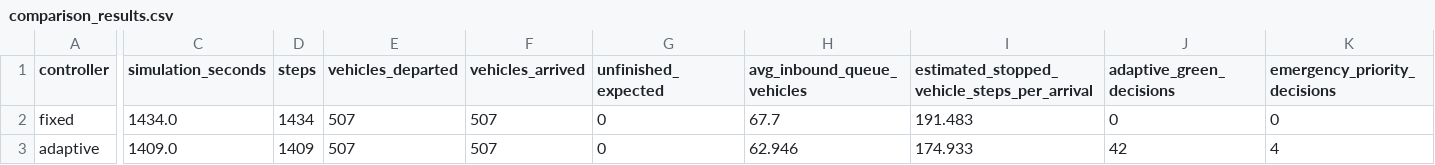
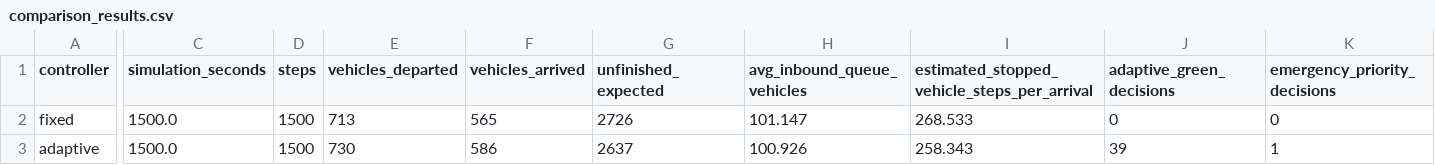
Before and after one commit to ManishVarma4/AI-Adaptive-Smart-Traffic-Management, a CSV file: member3_signal_optimization/comparison_results.csv, drawn as a sheet; only a part is shown, gaps mark what is left out; the diff covers the shown part only; the diff names each change by its address in the sheet, - before the commit and + after, or states it on an @@ line.

```diff
--- a/member3_signal_optimization/comparison_results.csv
+++ b/member3_signal_optimization/comparison_results.csv
-C2 (simulation_seconds): 1434.0
+C2 (simulation_seconds): 1500.0
-D2 (steps): 1434
+D2 (steps): 1500
-E2 (vehicles_departed): 507
+E2 (vehicles_departed): 713
-F2 (vehicles_arrived): 507
+F2 (vehicles_arrived): 565
-G2 (unfinished_expected): 0
+G2 (unfinished_expected): 2726
-H2 (avg_inbound_queue_vehicles): 67.7
+H2 (avg_inbound_queue_vehicles): 101.147
-I2: 191.483
+I2: 268.533
-C3 (simulation_seconds): 1409.0
+C3 (simulation_seconds): 1500.0
-D3 (steps): 1409
+D3 (steps): 1500
-E3 (vehicles_departed): 507
+E3 (vehicles_departed): 730
-F3 (vehicles_arrived): 507
+F3 (vehicles_arrived): 586
-G3 (unfinished_expected): 0
+G3 (unfinished_expected): 2637
-H3 (avg_inbound_queue_vehicles): 62.946
+H3 (avg_inbound_queue_vehicles): 100.926
-I3: 174.933
+I3: 258.343
-J3 (adaptive_green_decisions): 42
+J3 (adaptive_green_decisions): 39
-K3 (emergency_priority_decisions): 4
+K3 (emergency_priority_decisions): 1
```
Also changed, not shown: 1 edited cell elsewhere in this file, member3_signal_optimization/green_decisions.csv, 15 other files.
